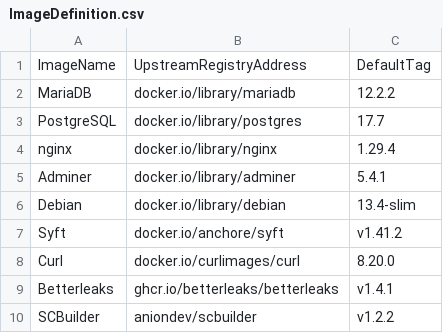
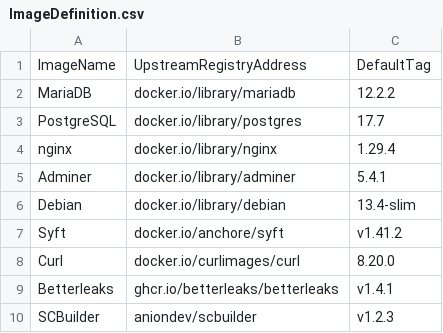
Before and after one commit to anionDevelopment/ConSurv, a CSV file: .ScriptCollection/OCIImages/ImageDefinition.csv, drawn as a sheet.

```diff
--- a/.ScriptCollection/OCIImages/ImageDefinition.csv
+++ b/.ScriptCollection/OCIImages/ImageDefinition.csv
@@ -9,2 +9,2 @@ Curl;docker.io/curlimages/curl;8.20.0
 Betterleaks;ghcr.io/betterleaks/betterleaks;v1.4.1
-SCBuilder;aniondev/scbuilder;v1.2.2
+SCBuilder;aniondev/scbuilder;v1.2.3
```
Also changed, not shown: 3 other files.
